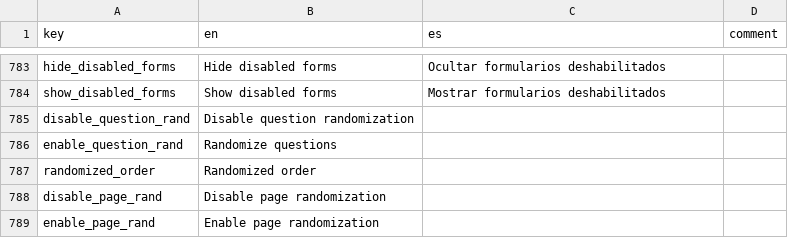
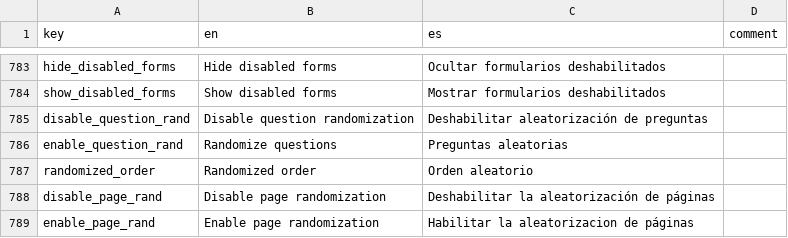
Before and after one commit to human-nature-lab/trellis-app, a CSV file: src/i18n/translations.csv, drawn as a sheet; only a part is shown, gaps mark what is left out.

Commit message:
update translations

```diff
--- a/src/i18n/translations.csv
+++ b/src/i18n/translations.csv
@@ -784,6 +784,6 @@ hide_disabled_forms,Hide disabled forms,Ocultar formularios deshabilitados,
 show_disabled_forms,Show disabled forms,Mostrar formularios deshabilitados,
-disable_question_rand,Disable question randomization,,
-enable_question_rand,Randomize questions,,
-randomized_order,Randomized order,,
-disable_page_rand,Disable page randomization,,
-enable_page_rand,Enable page randomization,,
+disable_question_rand,Disable question randomization,Deshabilitar aleatorización de preguntas,
+enable_question_rand,Randomize questions,Preguntas aleatorias,
+randomized_order,Randomized order,Orden aleatorio,
+disable_page_rand,Disable page randomization,Deshabilitar la aleatorización de páginas,
+enable_page_rand,Enable page randomization,Habilitar la aleatorizacion de páginas,
```
